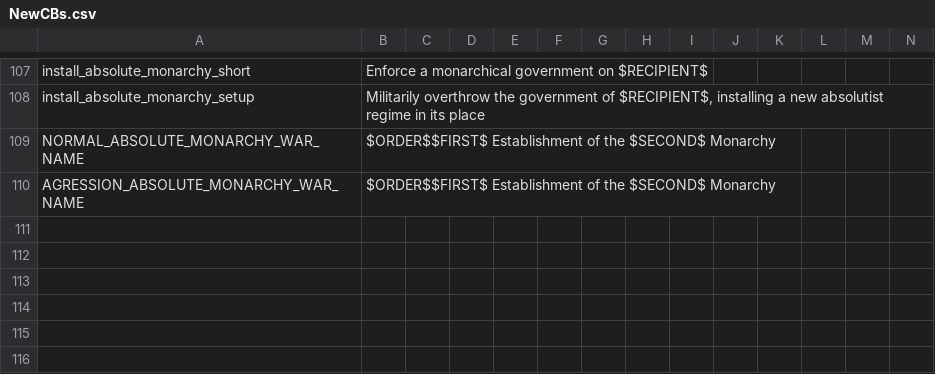
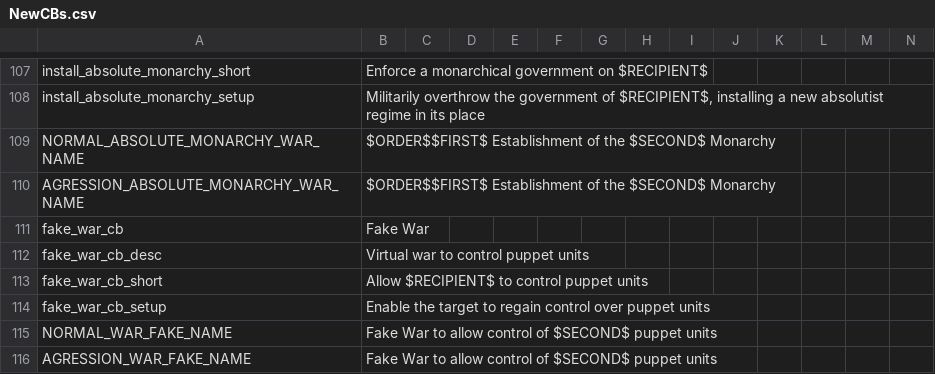
Before and after one commit to GeneralTownes/Historical_MP_Series_Vic2, a CSV file: HMPS/localisation/NewCBs.csv, drawn as a sheet; only a part is shown, gaps mark what is left out.

```diff
--- a/HMPS/localisation/NewCBs.csv
+++ b/HMPS/localisation/NewCBs.csv
@@ -110 +110,7 @@ NORMAL_ABSOLUTE_MONARCHY_WAR_NAME;$ORDER$$FIRST$ Establishment of the $SECOND$ M
 AGRESSION_ABSOLUTE_MONARCHY_WAR_NAME;$ORDER$$FIRST$ Establishment of the $SECOND$ Monarchy;;;;;;;;;;;;;
+fake_war_cb;Fake War;;;;;;;;;;;;;
+fake_war_cb_desc;Virtual war to control puppet units;;;;;;;;;;;;;
+fake_war_cb_short;Allow $RECIPIENT$ to control puppet units;;;;;;;;;;;;;
+fake_war_cb_setup;Enable the target to regain control over puppet units;;;;;;;;;;;;;
+NORMAL_WAR_FAKE_NAME;Fake War to allow control of $SECOND$ puppet units;;;;;;;;;;;;
+AGRESSION_WAR_FAKE_NAME;Fake War to allow control of $SECOND$ puppet units;;;;;;;;;;;;;
```
Also changed, not shown: HMPS/localisation/0000_mine.csv, 7 other files.
